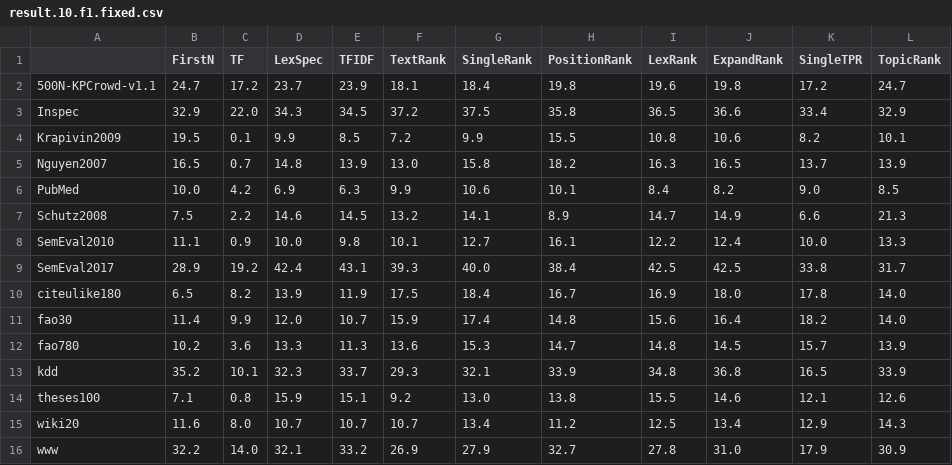
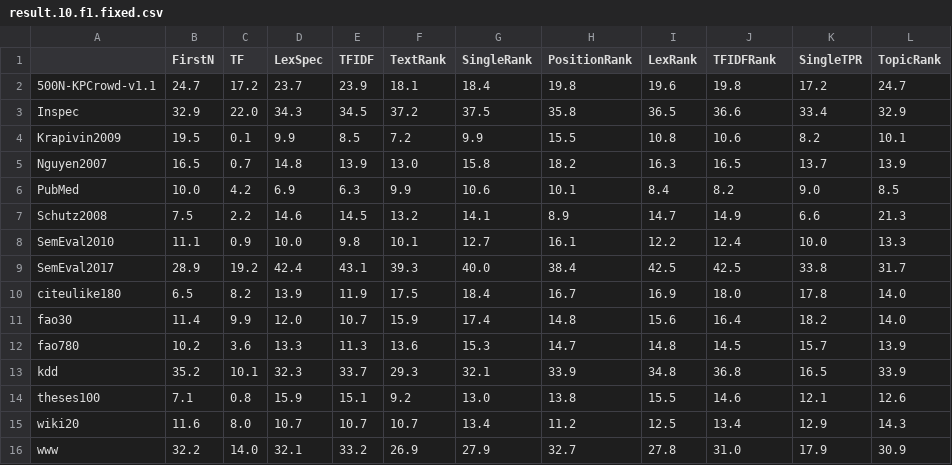
Before and after one commit to asahi417/kex, a CSV file: benchmark/result.10.f1.fixed.csv, drawn as a sheet.

```diff
--- a/benchmark/result.10.f1.fixed.csv
+++ b/benchmark/result.10.f1.fixed.csv
@@ -1,2 +1,2 @@
-,FirstN,TF,LexSpec,TFIDF,TextRank,SingleRank,PositionRank,LexRank,ExpandRank,SingleTPR,TopicRank
+,FirstN,TF,LexSpec,TFIDF,TextRank,SingleRank,PositionRank,LexRank,TFIDFRank,SingleTPR,TopicRank
 500N-KPCrowd-v1.1,24.7,17.2,23.7,23.9,18.1,18.4,19.8,19.6,19.8,17.2,24.7
```
Also changed, not shown: benchmark/agreement_all.csv, benchmark/result.10.f1.unfixed.csv, 35 other files.
